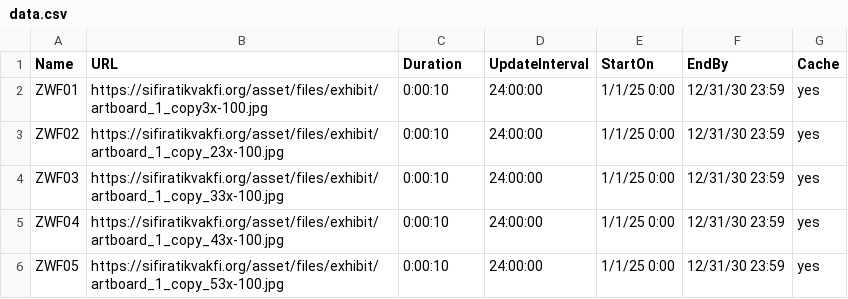
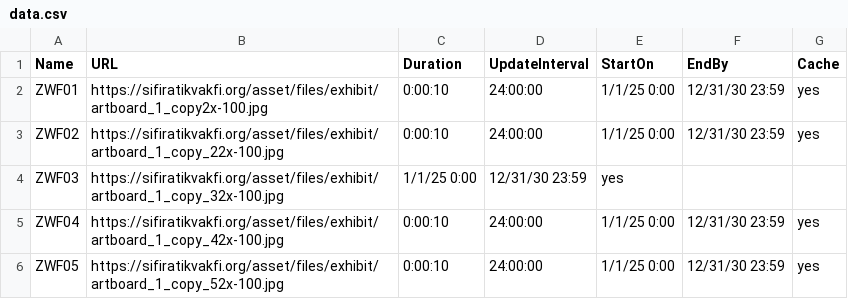
Before and after one commit to toprak-cavusdag/zwf_bg, a CSV file: data.csv, drawn as a sheet.

Commit message:
push

```diff
--- a/data.csv
+++ b/data.csv
@@ -1,6 +1,6 @@
 Name,URL,Duration,UpdateInterval,StartOn,EndBy,Cache
-ZWF01,https://sifiratikvakfi.org/asset/files/exhibit/artboard_1_copy3x-100.jpg,0:00:10,24:00:00,1/1/25 0:00,12/31/30 23:59,yes
-ZWF02,https://sifiratikvakfi.org/asset/files/exhibit/artboard_1_copy_23x-100.jpg,0:00:10,24:00:00,1/1/25 0:00,12/31/30 23:59,yes
-ZWF03,https://sifiratikvakfi.org/asset/files/exhibit/artboard_1_copy_33x-100.jpg,0:00:10,24:00:00,1/1/25 0:00,12/31/30 23:59,yes
-ZWF04,https://sifiratikvakfi.org/asset/files/exhibit/artboard_1_copy_43x-100.jpg,0:00:10,24:00:00,1/1/25 0:00,12/31/30 23:59,yes
-ZWF05,https://sifiratikvakfi.org/asset/files/exhibit/artboard_1_copy_53x-100.jpg,0:00:10,24:00:00,1/1/25 0:00,12/31/30 23:59,yes
+ZWF01,https://sifiratikvakfi.org/asset/files/exhibit/artboard_1_copy2x-100.jpg,0:00:10,24:00:00,1/1/25 0:00,12/31/30 23:59,yes
+ZWF02,https://sifiratikvakfi.org/asset/files/exhibit/artboard_1_copy_22x-100.jpg,0:00:10,24:00:00,1/1/25 0:00,12/31/30 23:59,yes
+ZWF03,https://sifiratikvakfi.org/asset/files/exhibit/artboard_1_copy_32x-100.jpg,1/1/25 0:00,12/31/30 23:59,yes
+ZWF04,https://sifiratikvakfi.org/asset/files/exhibit/artboard_1_copy_42x-100.jpg,0:00:10,24:00:00,1/1/25 0:00,12/31/30 23:59,yes
+ZWF05,https://sifiratikvakfi.org/asset/files/exhibit/artboard_1_copy_52x-100.jpg,0:00:10,24:00:00,1/1/25 0:00,12/31/30 23:59,yes
```
